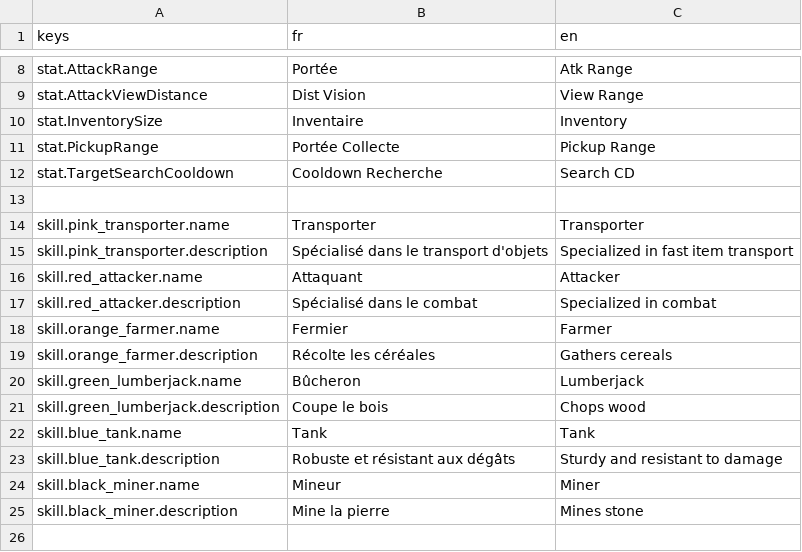
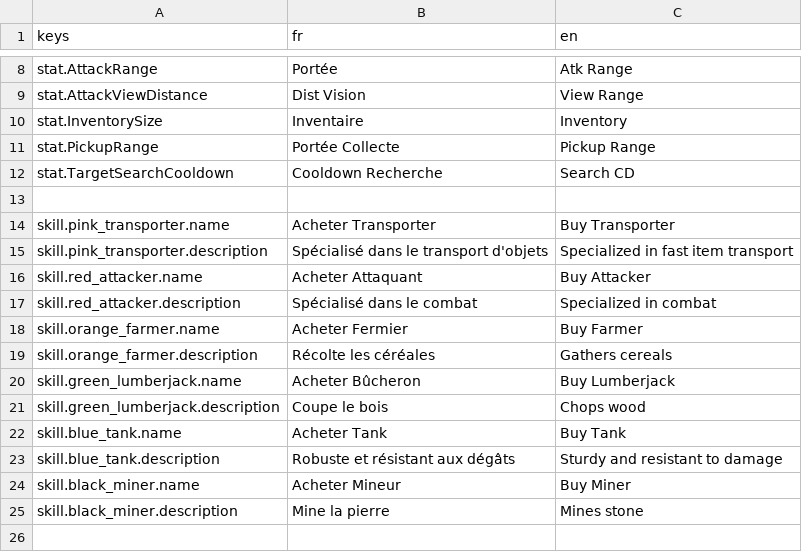
Before and after one commit to Kayno0o/gwj-86-godot, a CSV file: i18n/translations.csv, drawn as a sheet; only a part is shown, gaps mark what is left out; the diff covers the shown part only.

```diff
--- a/i18n/translations.csv
+++ b/i18n/translations.csv
@@ -13,13 +13,13 @@ stat.TargetSearchCooldown,Cooldown Recherche,Search CD
 
-skill.pink_transporter.name,Transporter,Transporter
+skill.pink_transporter.name,Acheter Transporter,Buy Transporter
 skill.pink_transporter.description,Spécialisé dans le transport d'objets,Specialized in fast item transport
-skill.red_attacker.name,Attaquant,Attacker
+skill.red_attacker.name,Acheter Attaquant,Buy Attacker
 skill.red_attacker.description,Spécialisé dans le combat,Specialized in combat
-skill.orange_farmer.name,Fermier,Farmer
+skill.orange_farmer.name,Acheter Fermier,Buy Farmer
 skill.orange_farmer.description,Récolte les céréales,Gathers cereals
-skill.green_lumberjack.name,Bûcheron,Lumberjack
+skill.green_lumberjack.name,Acheter Bûcheron,Buy Lumberjack
 skill.green_lumberjack.description,Coupe le bois,Chops wood
-skill.blue_tank.name,Tank,Tank
+skill.blue_tank.name,Acheter Tank,Buy Tank
 skill.blue_tank.description,Robuste et résistant aux dégâts,Sturdy and resistant to damage
-skill.black_miner.name,Mineur,Miner
+skill.black_miner.name,Acheter Mineur,Buy Miner
 skill.black_miner.description,Mine la pierre,Mines stone
```
Also changed, not shown: 31 added rows elsewhere in this file, 3 other files.
